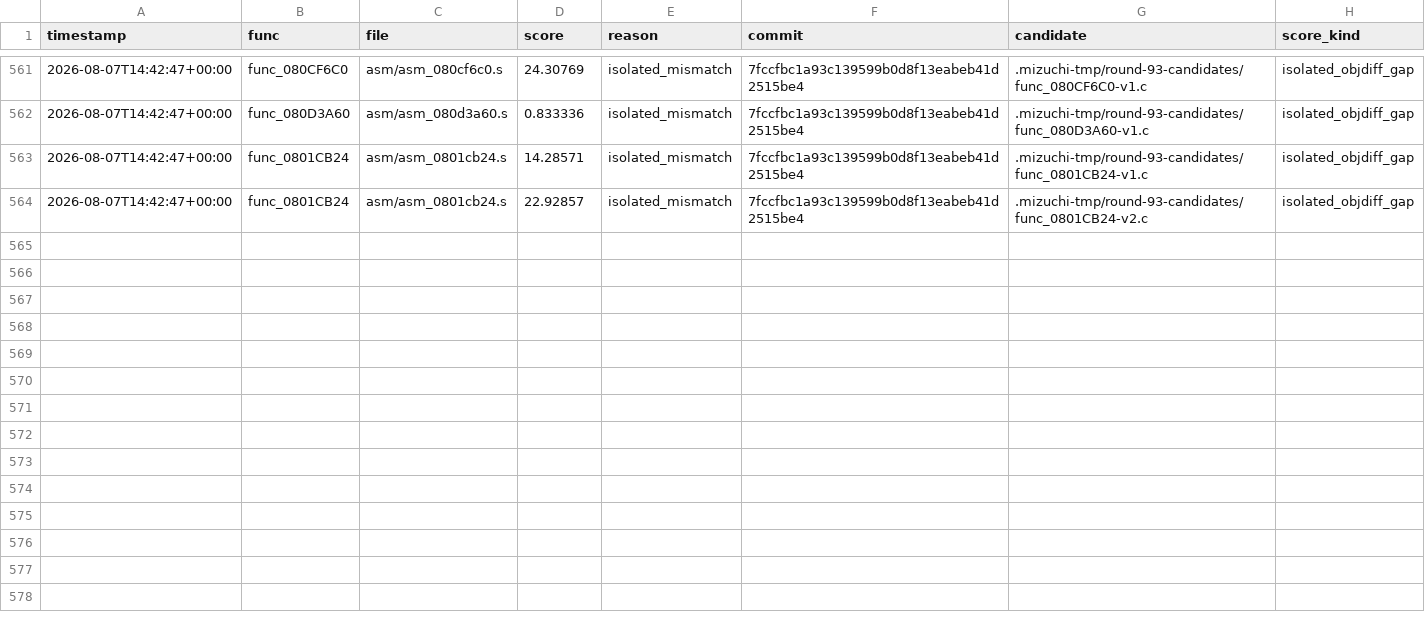
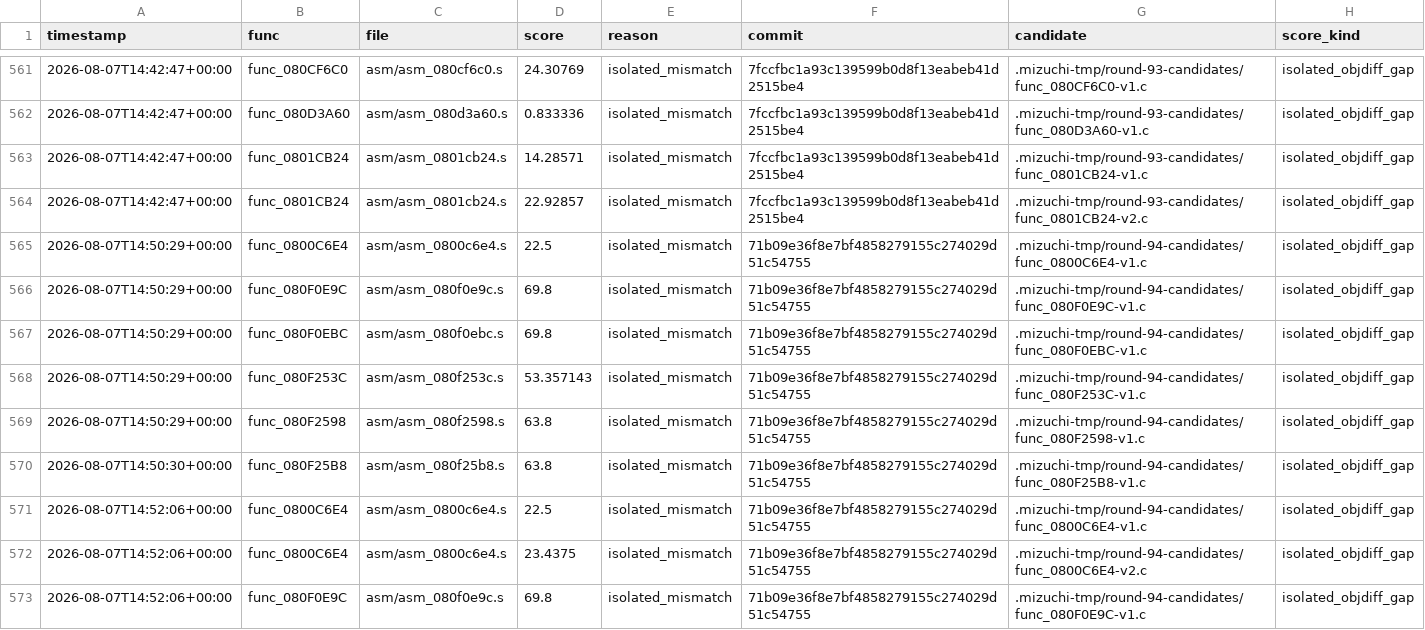
Before and after one commit to xXJSONDeruloXx/wariowareinc, a TSV file: tools/attempts.tsv, drawn as a sheet; only a part is shown, gaps mark what is left out; the diff covers the shown part only.

Commit message:
feat: accept round 94 allocator leaf

```diff
--- a/tools/attempts.tsv
+++ b/tools/attempts.tsv
@@ -564 +564,10 @@ timestamp	func	file	score	reason	commit	candidate	score_kind
 2026-08-07T14:42:47+00:00	func_0801CB24	asm/asm_0801cb24.s	22.92857	isolated_mismatch	7fccfbc1a93c139599b0d8f13eabeb41d2515be4	.mizuchi-tmp/round-93-candidates/func_0801CB24-v2.c	isolated_objdiff_gap
+2026-08-07T14:50:29+00:00	func_0800C6E4	asm/asm_0800c6e4.s	22.5	isolated_mismatch	71b09e36f8e7bf4858279155c274029d51c54755	.mizuchi-tmp/round-94-candidates/func_0800C6E4-v1.c	isolated_objdiff_gap
+2026-08-07T14:50:29+00:00	func_080F0E9C	asm/asm_080f0e9c.s	69.8	isolated_mismatch	71b09e36f8e7bf4858279155c274029d51c54755	.mizuchi-tmp/round-94-candidates/func_080F0E9C-v1.c	isolated_objdiff_gap
+2026-08-07T14:50:29+00:00	func_080F0EBC	asm/asm_080f0ebc.s	69.8	isolated_mismatch	71b09e36f8e7bf4858279155c274029d51c54755	.mizuchi-tmp/round-94-candidates/func_080F0EBC-v1.c	isolated_objdiff_gap
+2026-08-07T14:50:29+00:00	func_080F253C	asm/asm_080f253c.s	53.357143	isolated_mismatch	71b09e36f8e7bf4858279155c274029d51c54755	.mizuchi-tmp/round-94-candidates/func_080F253C-v1.c	isolated_objdiff_gap
+2026-08-07T14:50:29+00:00	func_080F2598	asm/asm_080f2598.s	63.8	isolated_mismatch	71b09e36f8e7bf4858279155c274029d51c54755	.mizuchi-tmp/round-94-candidates/func_080F2598-v1.c	isolated_objdiff_gap
+2026-08-07T14:50:30+00:00	func_080F25B8	asm/asm_080f25b8.s	63.8	isolated_mismatch	71b09e36f8e7bf4858279155c274029d51c54755	.mizuchi-tmp/round-94-candidates/func_080F25B8-v1.c	isolated_objdiff_gap
+2026-08-07T14:52:06+00:00	func_0800C6E4	asm/asm_0800c6e4.s	22.5	isolated_mismatch	71b09e36f8e7bf4858279155c274029d51c54755	.mizuchi-tmp/round-94-candidates/func_0800C6E4-v1.c	isolated_objdiff_gap
+2026-08-07T14:52:06+00:00	func_0800C6E4	asm/asm_0800c6e4.s	23.4375	isolated_mismatch	71b09e36f8e7bf4858279155c274029d51c54755	.mizuchi-tmp/round-94-candidates/func_0800C6E4-v2.c	isolated_objdiff_gap
+2026-08-07T14:52:06+00:00	func_080F0E9C	asm/asm_080f0e9c.s	69.8	isolated_mismatch	71b09e36f8e7bf4858279155c274029d51c54755	.mizuchi-tmp/round-94-candidates/func_080F0E9C-v1.c	isolated_objdiff_gap
```
Also changed, not shown: 9 added rows elsewhere in this file, 18 other files.
